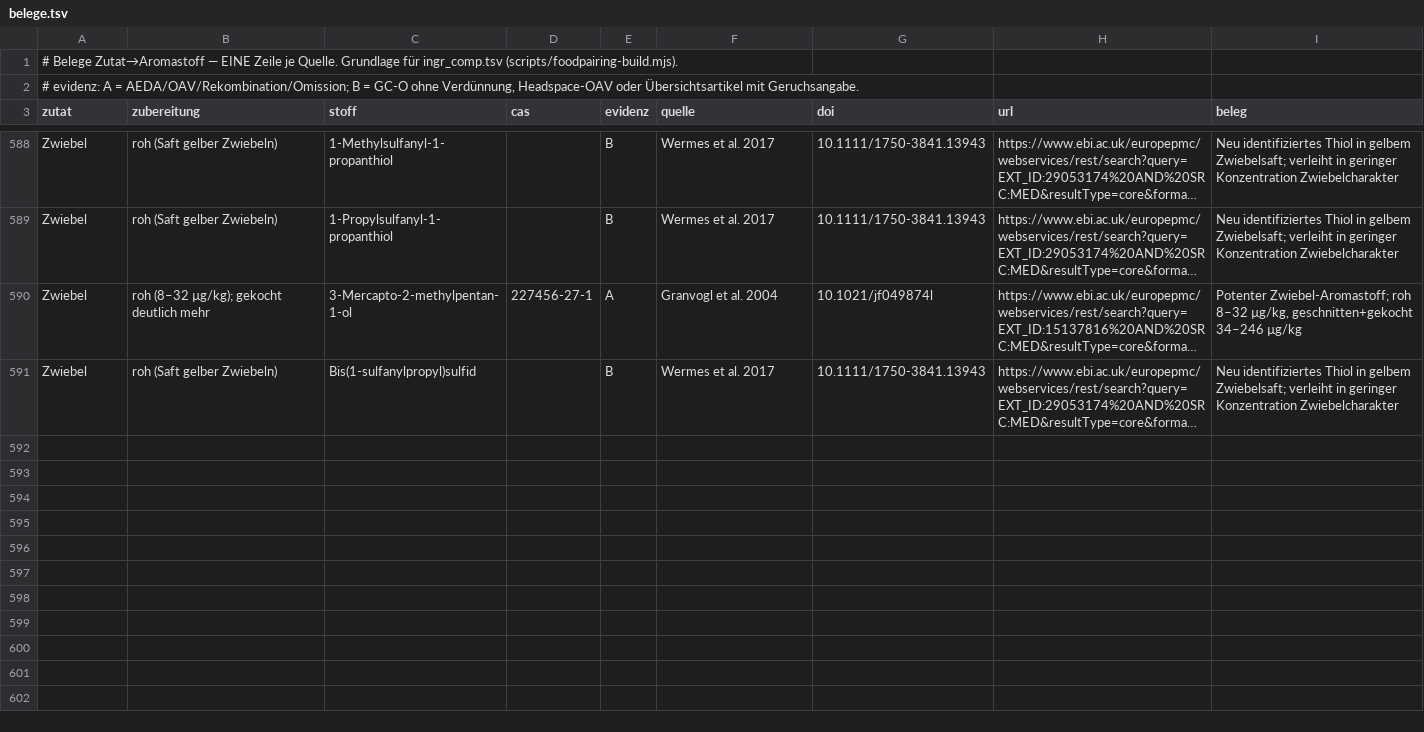
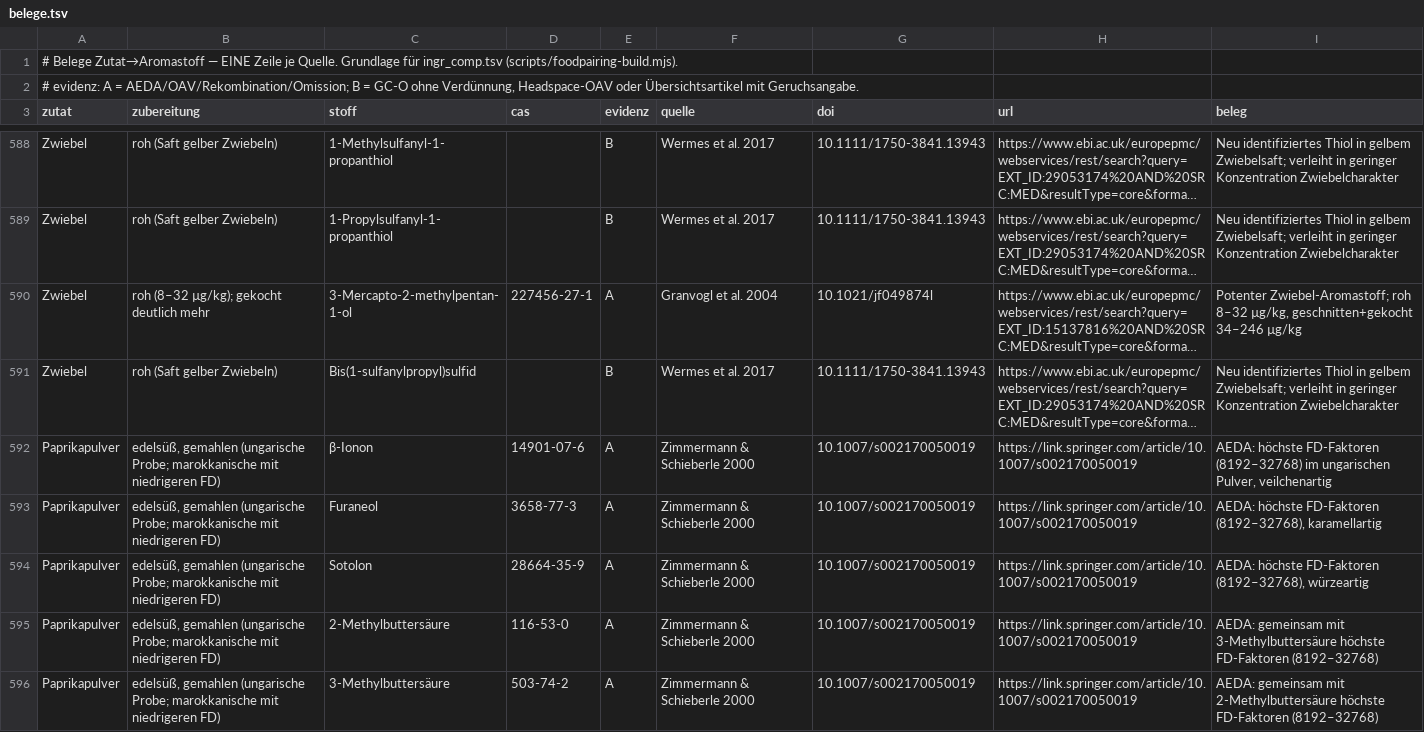
Before and after one commit to Steakakademie/steakakademie-v2, a TSV file: data/foodpairing/belege.tsv, drawn as a sheet; only a part is shown, gaps mark what is left out; long unchanged cells end in …; the diff names each change by its address in the sheet, - before the commit and + after, or states it on an @@ line.

```diff
--- a/data/foodpairing/belege.tsv
+++ b/data/foodpairing/belege.tsv
+row 592: Paprikapulver | edelsüß, gemahlen (ungarische Probe; marokkanische mit niedrigeren FD) | β-Ionon | 14901-07-6 | A | Zimmermann & Schieberle 2000 | 10.1007/s002170050019 | https://link.springer.com/article/10.1007/s002170050019 | AEDA: höchste FD-Faktoren (8192–32768) im ungarischen Pulver, veilchenartig
+row 593: Paprikapulver | edelsüß, gemahlen (ungarische Probe; marokkanische mit niedrigeren FD) | Furaneol | 3658-77-3 | A | Zimmermann & Schieberle 2000 | 10.1007/s002170050019 | https://link.springer.com/article/10.1007/s002170050019 | AEDA: höchste FD-Faktoren (8192–32768), karamellartig
+row 594: Paprikapulver | edelsüß, gemahlen (ungarische Probe; marokkanische mit niedrigeren FD) | Sotolon | 28664-35-9 | A | Zimmermann & Schieberle 2000 | 10.1007/s002170050019 | https://link.springer.com/article/10.1007/s002170050019 | AEDA: höchste FD-Faktoren (8192–32768), würzeartig
+row 595: Paprikapulver | edelsüß, gemahlen (ungarische Probe; marokkanische mit niedrigeren FD) | 2-Methylbuttersäure | 116-53-0 | A | Zimmermann & Schieberle 2000 | 10.1007/s002170050019 | https://link.springer.com/article/10.1007/s002170050019 | AEDA: gemeinsam mit 3-Methylbuttersäure höchste FD-Faktoren (8192–32768)
+row 596: Paprikapulver | edelsüß, gemahlen (ungarische Probe; marokkanische mit niedrigeren FD) | 3-Methylbuttersäure | 503-74-2 | A | Zimmermann & Schieberle 2000 | 10.1007/s002170050019 | https://link.springer.com/article/10.1007/s002170050019 | AEDA: gemeinsam mit 2-Methylbuttersäure höchste FD-Faktoren (8192–32768)
```
Also changed, not shown: data/foodpairing/ausgeschlossen.tsv, data/foodpairing/comp_info.tsv, 4 other files.
